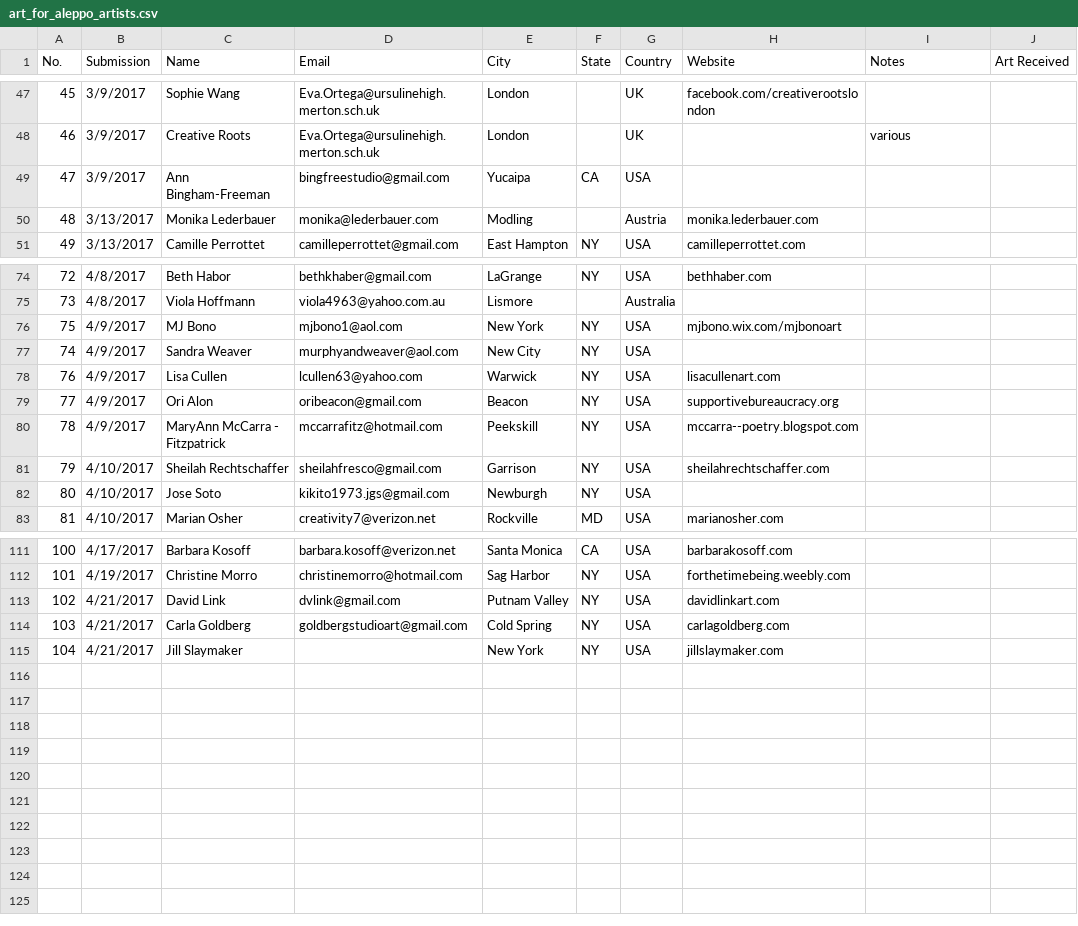
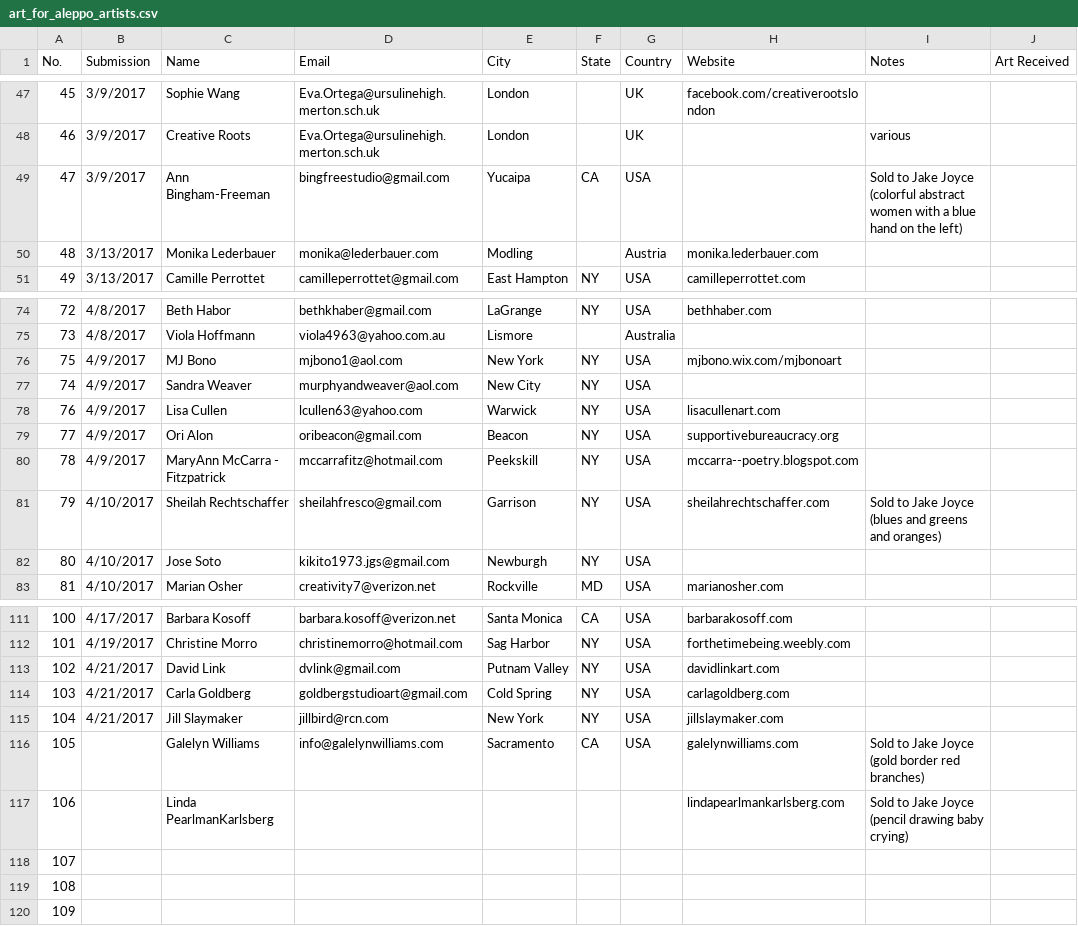
Before and after one commit to dlink/postcard_book, a CSV file: art_for_aleppo_artists.csv, drawn as a sheet; only a part is shown, gaps mark what is left out.

Commit message:
databaseupdate

```diff
--- a/art_for_aleppo_artists.csv
+++ b/art_for_aleppo_artists.csv
@@ -48,3 +48,3 @@ No.,Submission,Name,Email,City,State,Country,Website,Notes,Art Received
 46,3/9/2017,Creative Roots,Eva.Ortega@ursulinehigh.merton.sch.uk,London,,UK,,various,
-47,3/9/2017,Ann Bingham-Freeman,bingfreestudio@gmail.com,Yucaipa,CA,USA,,,
+47,3/9/2017,Ann Bingham-Freeman,bingfreestudio@gmail.com,Yucaipa,CA,USA,,Sold to Jake Joyce (colorful abstract women with a blue hand on the left),
 48,3/13/2017,Monika Lederbauer,monika@lederbauer.com,Modling,,Austria,monika.lederbauer.com,,
@@ -80,3 +80,3 @@ No.,Submission,Name,Email,City,State,Country,Website,Notes,Art Received
 78,4/9/2017,MaryAnn McCarra - Fitzpatrick,mccarrafitz@hotmail.com,Peekskill,NY,USA,mccarra--poetry.blogspot.com,,
-79,4/10/2017,Sheilah Rechtschaffer,sheilahfresco@gmail.com,Garrison,NY,USA,sheilahrechtschaffer.com,,
+79,4/10/2017,Sheilah Rechtschaffer,sheilahfresco@gmail.com,Garrison,NY,USA,sheilahrechtschaffer.com,Sold to Jake Joyce (blues and greens and oranges),
 80,4/10/2017,Jose Soto,kikito1973.jgs@gmail.com,Newburgh,NY,USA,,,
@@ -114,2 +114,7 @@ No.,Submission,Name,Email,City,State,Country,Website,Notes,Art Received
 103,4/21/2017,Carla Goldberg,goldbergstudioart@gmail.com,Cold Spring,NY,USA,carlagoldberg.com,,
-104,4/21/2017,Jill Slaymaker,,New York,NY,USA,jillslaymaker.com,,
+104,4/21/2017,Jill Slaymaker,jillbird@rcn.com ,New York,NY,USA,jillslaymaker.com,,
+105,,Galelyn Williams,info@galelynwilliams.com,Sacramento,CA,USA,galelynwilliams.com,Sold to Jake Joyce (gold border red branches),
+106,,Linda PearlmanKarlsberg,,,,,lindapearlmankarlsberg.com,Sold to Jake Joyce (pencil drawing baby crying),
+107,,,,,,,,,
+108,,,,,,,,,
+109,,,,,,,,,
```
